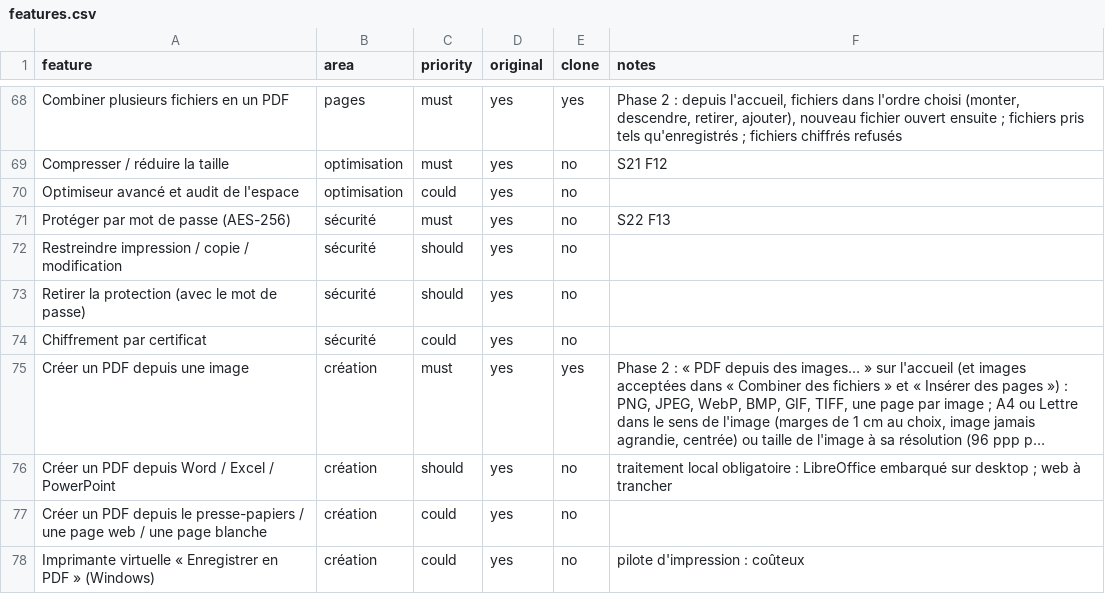
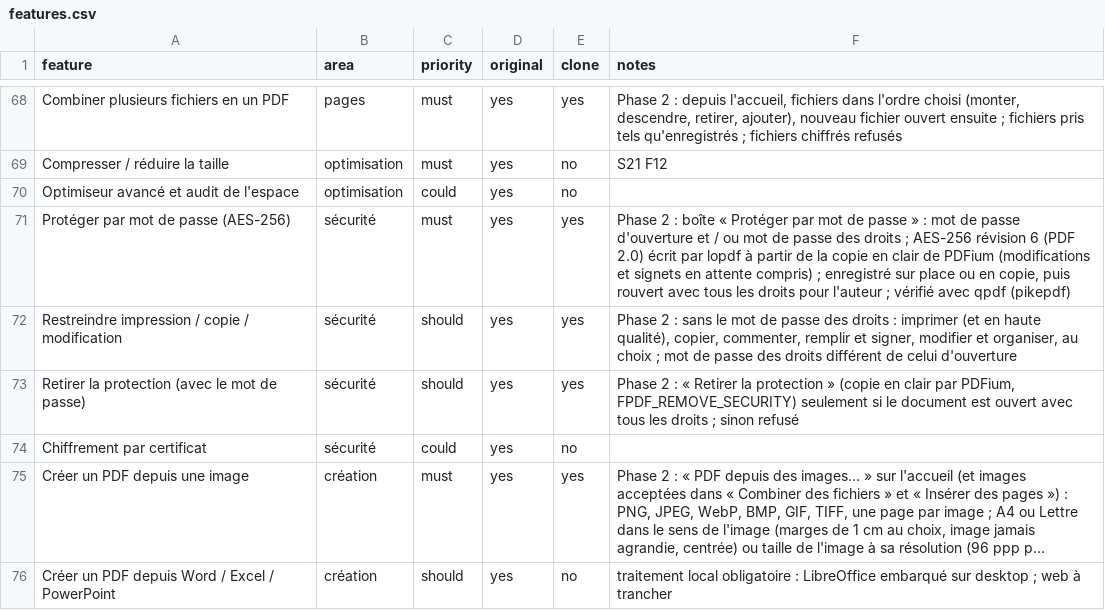
Before and after one commit to Antooo-Portfolio/pdfreader, a CSV file: replica/features.csv, drawn as a sheet; only a part is shown, gaps mark what is left out; the shorter side is filled out with more unchanged rows; long unchanged cells end in ….

```diff
--- a/replica/features.csv
+++ b/replica/features.csv
@@ -70,5 +70,5 @@ Compresser / réduire la taille,optimisation,must,yes,no,S21 F12
 Optimiseur avancé et audit de l'espace,optimisation,could,yes,no,
-Protéger par mot de passe (AES-256),sécurité,must,yes,no,S22 F13
-Restreindre impression / copie / modification,sécurité,should,yes,no,
-Retirer la protection (avec le mot de passe),sécurité,should,yes,no,
+Protéger par mot de passe (AES-256),sécurité,must,yes,yes,"Phase 2 : boîte « Protéger par mot de passe » : mot de passe d'ouverture et / ou mot de passe des droits ; AES-256 révision 6 (PDF 2.0) écrit par lopdf à partir de la copie en clair de PDFium (modifications et signets en attente compris) ; enregistré sur place ou en copie, puis rouvert avec tous les droits pour l'auteur ; vérifié avec qpdf (pikepdf)"
+Restreindre impression / copie / modification,sécurité,should,yes,yes,"Phase 2 : sans le mot de passe des droits : imprimer (et en haute qualité), copier, commenter, remplir et signer, modifier et organiser, au choix ; mot de passe des droits différent de celui d'ouverture"
+Retirer la protection (avec le mot de passe),sécurité,should,yes,yes,"Phase 2 : « Retirer la protection » (copie en clair par PDFium, FPDF_REMOVE_SECURITY) seulement si le document est ouvert avec tous les droits ; sinon refusé"
 Chiffrement par certificat,sécurité,could,yes,no,
```
Also changed, not shown: 18 other files.
